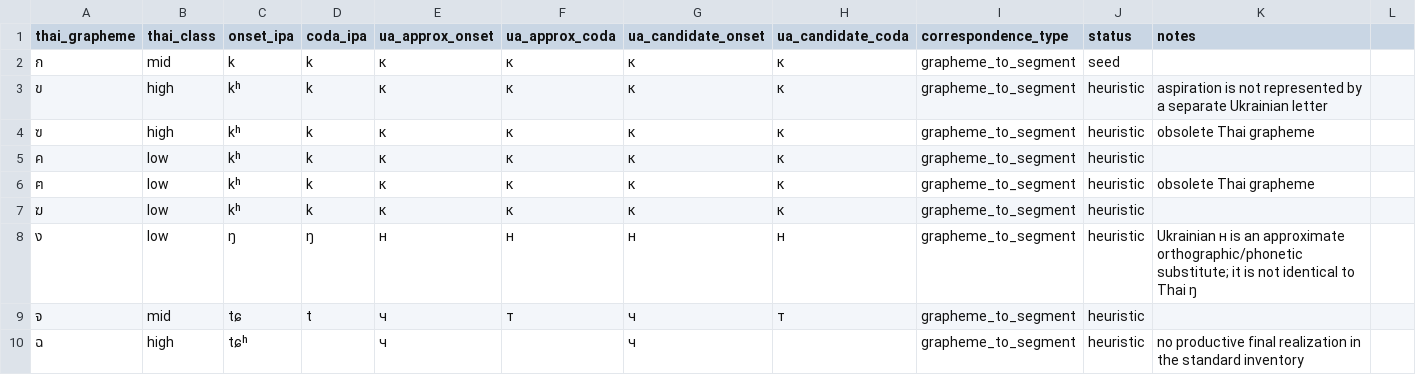
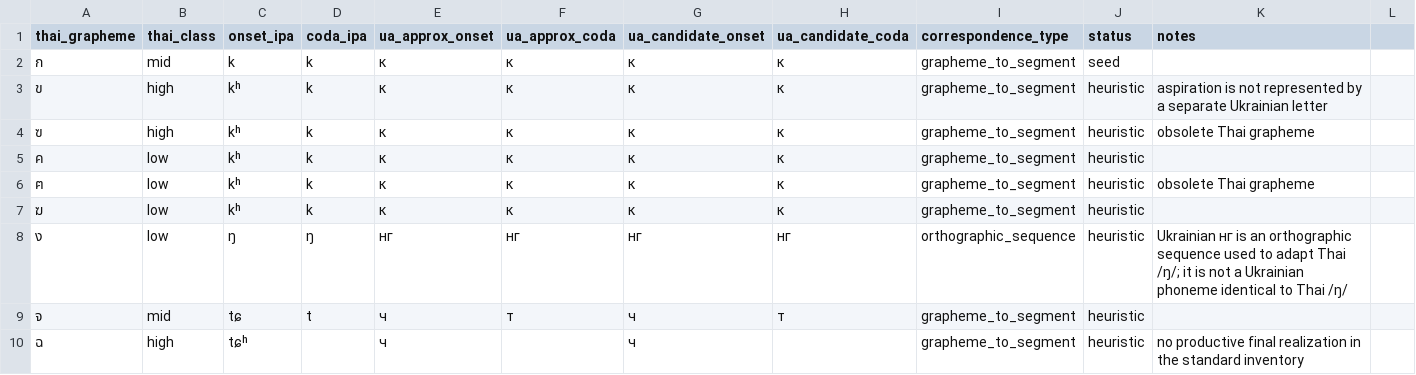
Before and after one commit to ClippyFirst/Thai-Ukrainian-Phonetic-System, a CSV file: data/thai/correspondences.csv, drawn as a sheet; only a part is shown.

Commit message:
fix: align ng correspondence with structured adaptation

```diff
--- a/data/thai/correspondences.csv
+++ b/data/thai/correspondences.csv
@@ -7,3 +7,3 @@ thai_grapheme,thai_class,onset_ipa,coda_ipa,ua_approx_onset,ua_approx_coda,ua_ca
 ฆ,low,kʰ,k,к,к,к,к,grapheme_to_segment,heuristic,
-ง,low,ŋ,ŋ,н,н,н,н,grapheme_to_segment,heuristic,Ukrainian н is an approximate orthographic/phonetic substitute; it is not identical to Thai ŋ
+ง,low,ŋ,ŋ,нг,нг,нг,нг,orthographic_sequence,heuristic,Ukrainian нг is an orthographic sequence used to adapt Thai /ŋ/; it is not a Ukrainian phoneme identical to Thai /ŋ/
 จ,mid,tɕ,t,ч,т,ч,т,grapheme_to_segment,heuristic,
```
